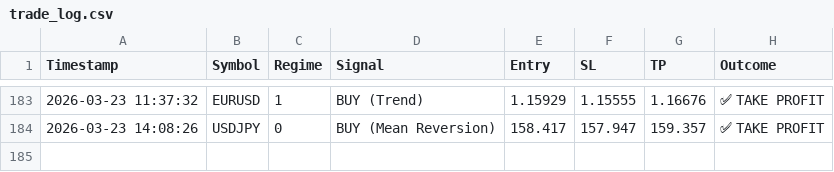
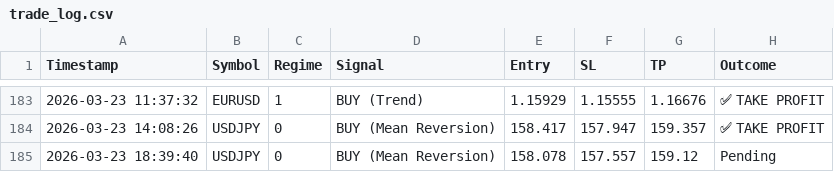
Before and after one commit to ykclassic/Delphi-Oracle-2, a CSV file: logs/trade_log.csv, drawn as a sheet; only a part is shown, gaps mark what is left out.

Commit message:
📊 Update: Performance Logs [skip ci]

```diff
--- a/logs/trade_log.csv
+++ b/logs/trade_log.csv
@@ -184 +184,2 @@ Timestamp,Symbol,Regime,Signal,Entry,SL,TP,Outcome
 2026-03-23 14:08:26,USDJPY,0,BUY (Mean Reversion),158.417,157.947,159.357,✅ TAKE PROFIT
+2026-03-23 18:39:40,USDJPY,0,BUY (Mean Reversion),158.078,157.557,159.12,Pending
```
